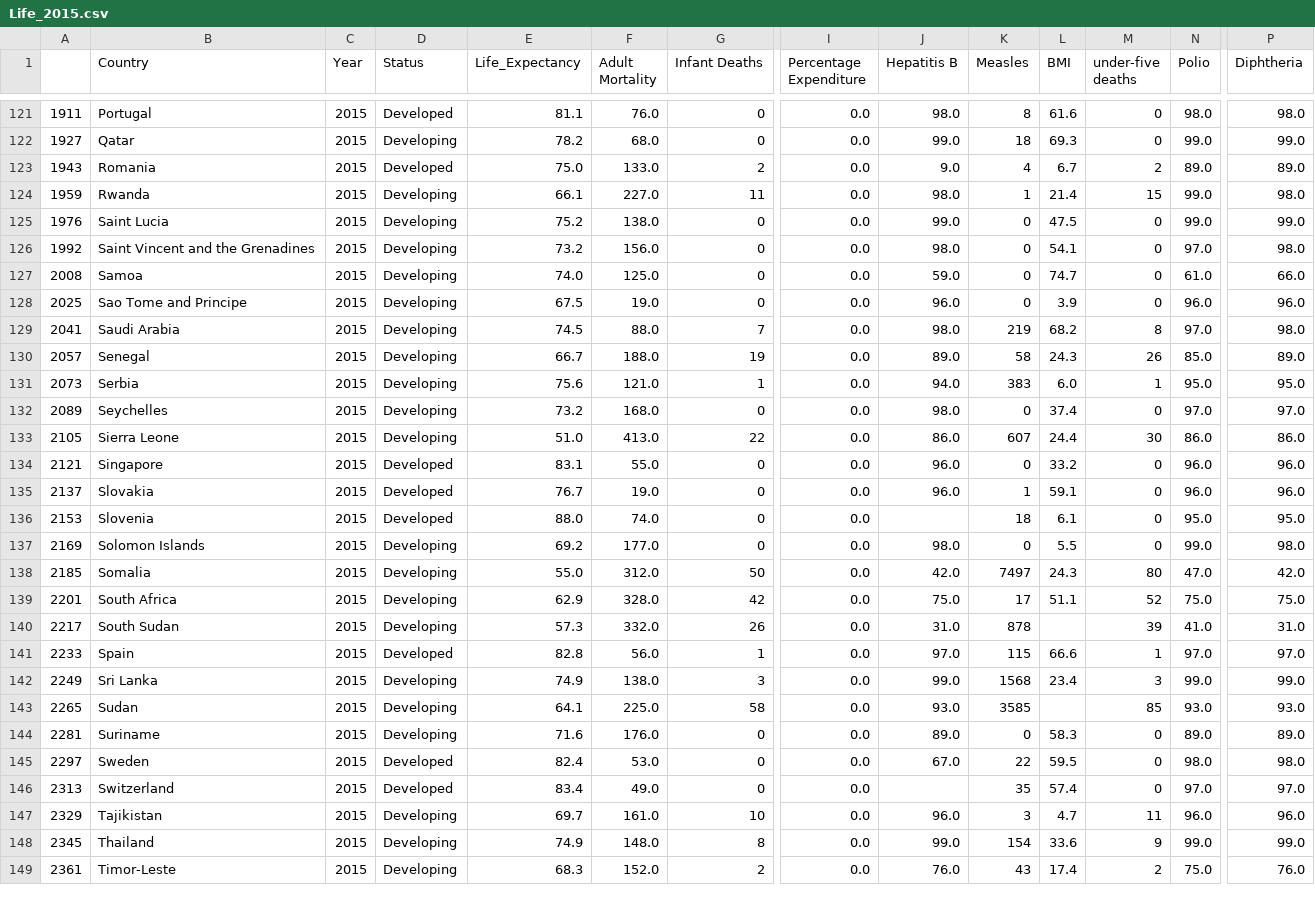
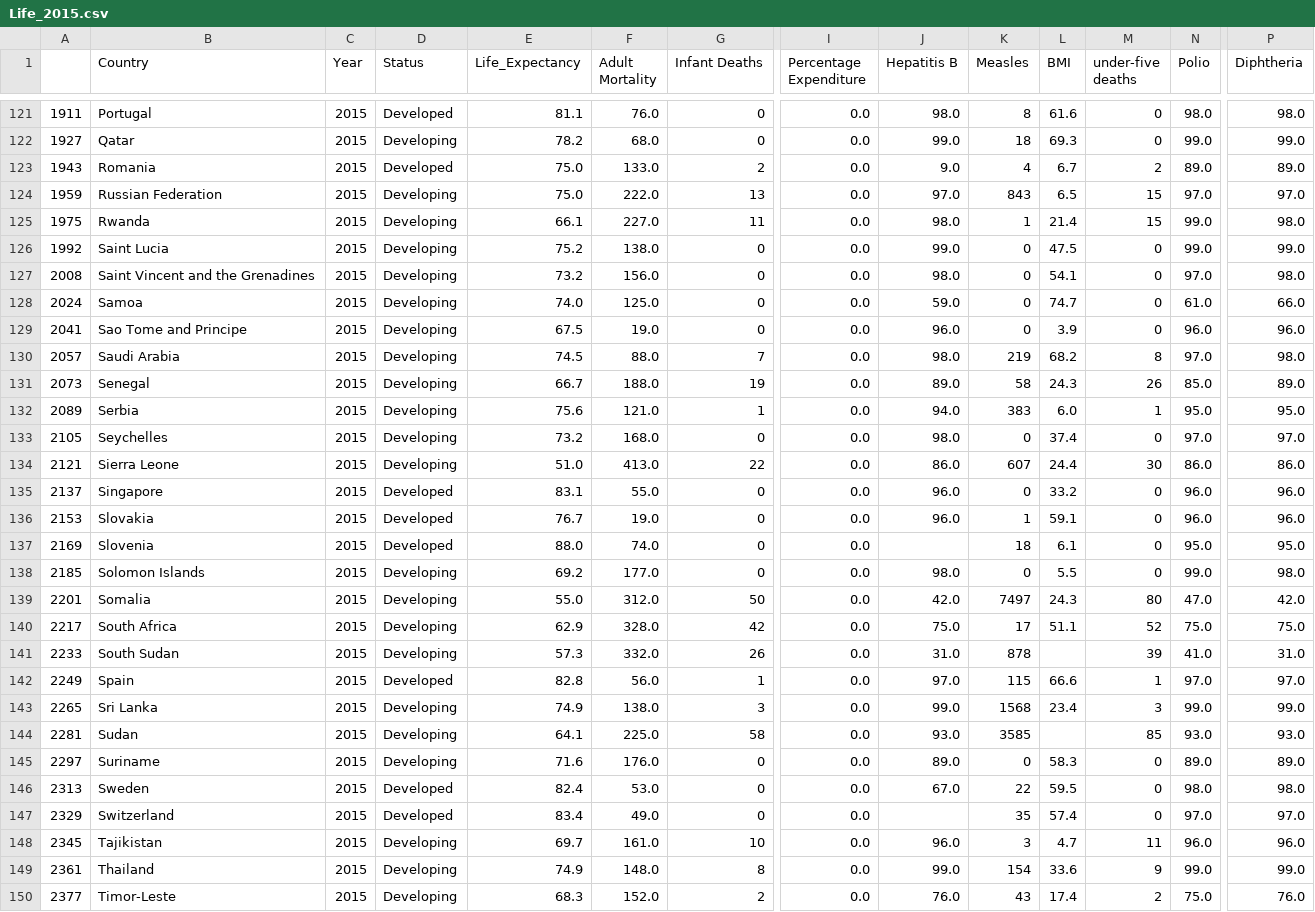
Before and after one commit to nithiyasuresh/nithiya_lifeExpectancyBranch, a CSV file: data/Life_2015.csv, drawn as a sheet; only a part is shown, gaps mark what is left out; addresses are those after the commit; rows hold the shown columns only; the diff covers the shown part only; the diff names each change by its address in the sheet, - before the commit and + after, or states it on an @@ line.

```diff
--- a/data/Life_2015.csv
+++ b/data/Life_2015.csv
+row 124: 1959 | Russian Federation | 2015 | Developing | 75.0 | 222.0 | 13 | 0.0 | 97.0 | 843 | 6.5 | 15 | 97.0 | 97.0
-A125: 1959
+A125: 1975
-A126: 1976
+A126: 1992
-A127: 1992
+A127: 2008
-A128: 2008
+A128: 2024
-A129: 2025
+A129: 2041
-A130: 2041
+A130: 2057
-A131: 2057
+A131: 2073
-A132: 2073
+A132: 2089
-A133: 2089
+A133: 2105
-A134: 2105
+A134: 2121
-A135: 2121
+A135: 2137
-A136: 2137
+A136: 2153
-A137: 2153
+A137: 2169
-A138: 2169
+A138: 2185
-A139: 2185
+A139: 2201
-A140: 2201
+A140: 2217
-A141: 2217
+A141: 2233
-A142: 2233
+A142: 2249
-A143: 2249
+A143: 2265
-A144: 2265
+A144: 2281
-A145: 2281
+A145: 2297
-A146: 2297
+A146: 2313
-A147: 2313
+A147: 2329
-A148: 2329
+A148: 2345
-A149: 2345
+A149: 2361
-A150: 2361
+A150: 2377
```
Also changed, not shown: 1 added row and 15 edited cells elsewhere in this file, data/Life.csv, 3 other files.
